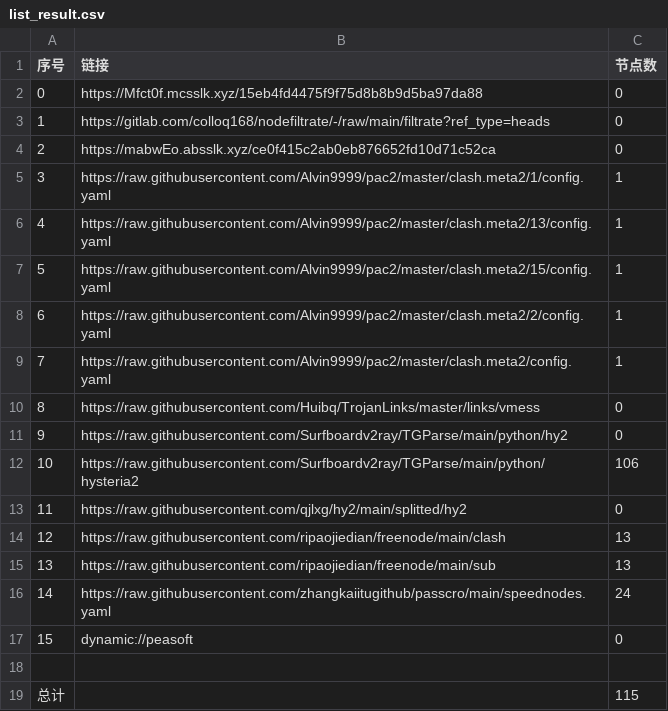
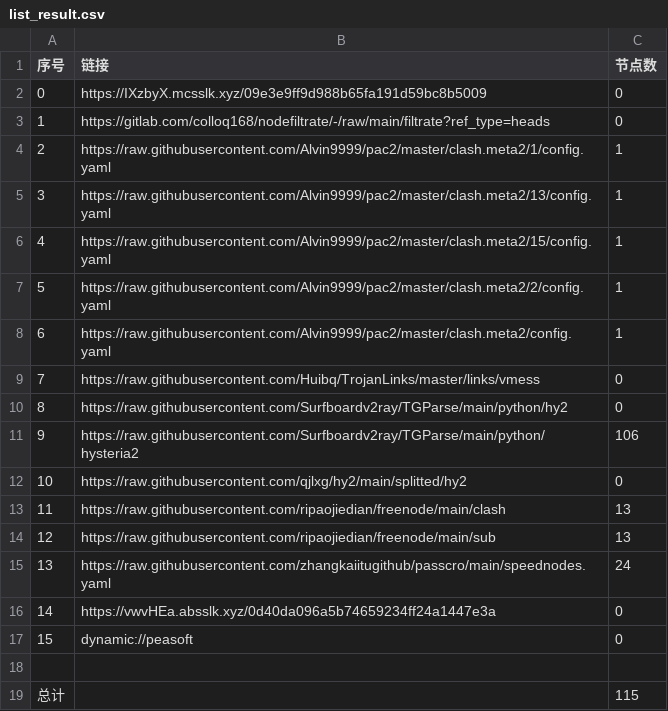
Before and after one commit to xihaoduo/AutoMergePublicNodes, a CSV file: list_result.csv, drawn as a sheet; removed rows and columns are numbered as before the commit, all else as after; the diff names each change by its address in the sheet, - before the commit and + after, or states it on an @@ line.

```diff
--- a/list_result.csv
+++ b/list_result.csv
-B2 (链接): https://Mfct0f.mcsslk.xyz/15eb4fd4475f9f75d8b8b9d5ba97da88
+B2 (链接): https://IXzbyX.mcsslk.xyz/09e3e9ff9d988b65fa191d59bc8b5009
-row 4: 2 | https://mabwEo.absslk.xyz/ce0f415c2ab0eb876652fd10d71c52ca | 0
@@ column A (序号) renumbered between rows 4 and 15 @@
+row 16: 14 | https://vwvHEa.absslk.xyz/0d40da096a5b74659234ff24a1447e3a | 0
```
Also changed, not shown: 22 other files.
